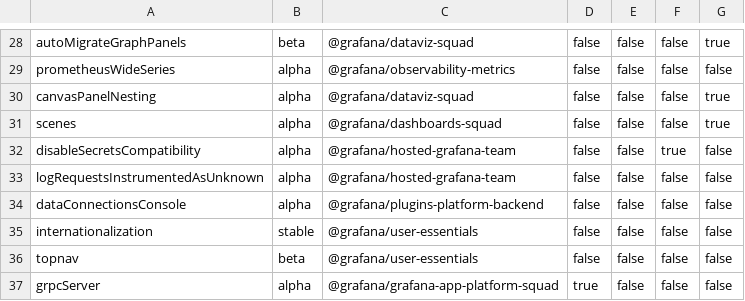
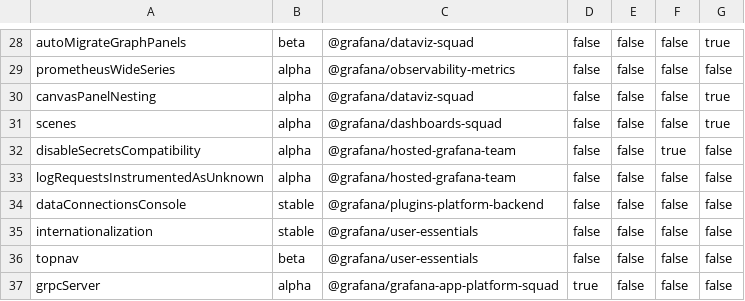
Before and after one commit to hanzoai/dashboards, a CSV file: pkg/services/featuremgmt/toggles_gen.csv, drawn as a sheet; only a part is shown, gaps mark what is left out.

Commit message:
Connections: Turn on feature toggle by default (#64885)
* turn on dataConnectionsConsole by default

* change connection feature state to stable

* generate feature toggle files

* increase error threshold for pa11y

```diff
--- a/pkg/services/featuremgmt/toggles_gen.csv
+++ b/pkg/services/featuremgmt/toggles_gen.csv
@@ -33,3 +33,3 @@ disableSecretsCompatibility,alpha,@grafana/hosted-grafana-team,false,false,true,
 logRequestsInstrumentedAsUnknown,alpha,@grafana/hosted-grafana-team,false,false,false,false
-dataConnectionsConsole,alpha,@grafana/plugins-platform-backend,false,false,false,false
+dataConnectionsConsole,stable,@grafana/plugins-platform-backend,false,false,false,false
 internationalization,stable,@grafana/user-essentials,false,false,false,false
```
Also changed, not shown: 3 other files.
